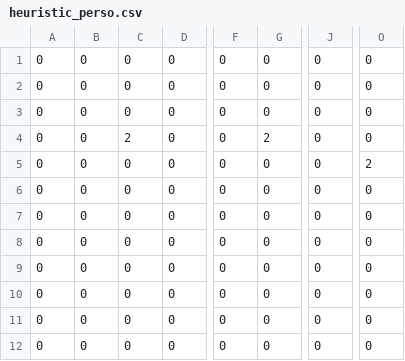
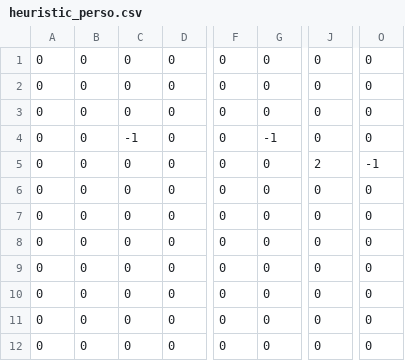
Before and after one commit to projetwormsabouobaydphenix/abouobaydphenix, a CSV file: res/heuristic_perso.csv, drawn as a sheet; only a part is shown, gaps mark what is left out; the diff names each change by its address in the sheet, - before the commit and + after, or states it on an @@ line.

```diff
--- a/res/heuristic_perso.csv
+++ b/res/heuristic_perso.csv
-C4: 2
+C4: -1
-G4: 2
+G4: -1
-J5: 0
+J5: 2
-O5: 2
+O5: -1
```
Also changed, not shown: 15 other files.
